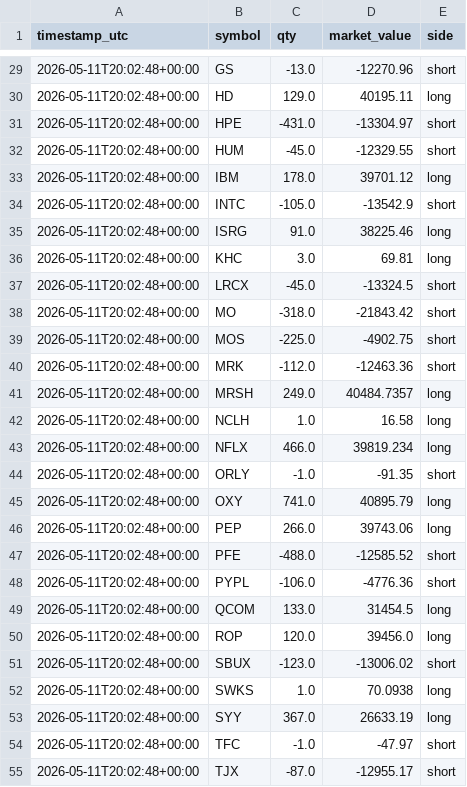
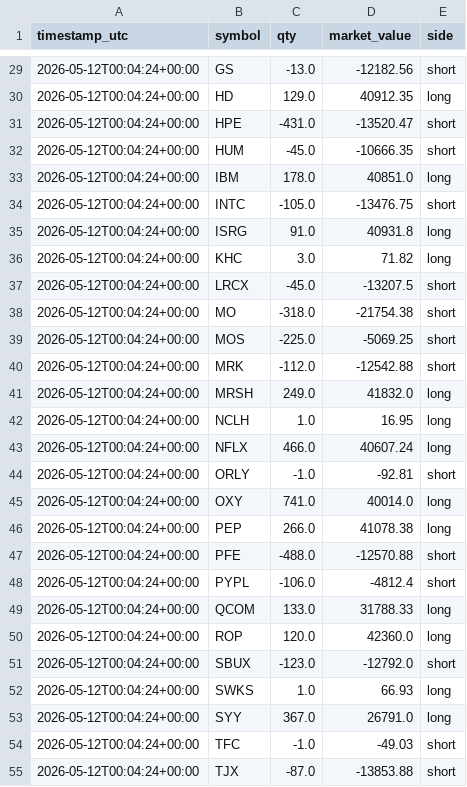
Before and after one commit to FinTechEntrepreneurldz/Model_C_Paper_Trading, a CSV file: logs/positions/latest_positions.csv, drawn as a sheet; only a part is shown, gaps mark what is left out; the diff covers the shown part only.

```diff
--- a/logs/positions/latest_positions.csv
+++ b/logs/positions/latest_positions.csv
@@ -29,27 +29,27 @@ timestamp_utc,symbol,qty,market_value,side
-2026-05-11T20:02:48+00:00,GS,-13.0,-12270.96,short
-2026-05-11T20:02:48+00:00,HD,129.0,40195.11,long
-2026-05-11T20:02:48+00:00,HPE,-431.0,-13304.97,short
-2026-05-11T20:02:48+00:00,HUM,-45.0,-12329.55,short
-2026-05-11T20:02:48+00:00,IBM,178.0,39701.12,long
-2026-05-11T20:02:48+00:00,INTC,-105.0,-13542.9,short
-2026-05-11T20:02:48+00:00,ISRG,91.0,38225.46,long
-2026-05-11T20:02:48+00:00,KHC,3.0,69.81,long
-2026-05-11T20:02:48+00:00,LRCX,-45.0,-13324.5,short
-2026-05-11T20:02:48+00:00,MO,-318.0,-21843.42,short
-2026-05-11T20:02:48+00:00,MOS,-225.0,-4902.75,short
-2026-05-11T20:02:48+00:00,MRK,-112.0,-12463.36,short
-2026-05-11T20:02:48+00:00,MRSH,249.0,40484.7357,long
-2026-05-11T20:02:48+00:00,NCLH,1.0,16.58,long
-2026-05-11T20:02:48+00:00,NFLX,466.0,39819.234,long
-2026-05-11T20:02:48+00:00,ORLY,-1.0,-91.35,short
-2026-05-11T20:02:48+00:00,OXY,741.0,40895.79,long
-2026-05-11T20:02:48+00:00,PEP,266.0,39743.06,long
-2026-05-11T20:02:48+00:00,PFE,-488.0,-12585.52,short
-2026-05-11T20:02:48+00:00,PYPL,-106.0,-4776.36,short
-2026-05-11T20:02:48+00:00,QCOM,133.0,31454.5,long
-2026-05-11T20:02:48+00:00,ROP,120.0,39456.0,long
-2026-05-11T20:02:48+00:00,SBUX,-123.0,-13006.02,short
-2026-05-11T20:02:48+00:00,SWKS,1.0,70.0938,long
-2026-05-11T20:02:48+00:00,SYY,367.0,26633.19,long
-2026-05-11T20:02:48+00:00,TFC,-1.0,-47.97,short
-2026-05-11T20:02:48+00:00,TJX,-87.0,-12955.17,short
+2026-05-12T00:04:24+00:00,GS,-13.0,-12182.56,short
+2026-05-12T00:04:24+00:00,HD,129.0,40912.35,long
+2026-05-12T00:04:24+00:00,HPE,-431.0,-13520.47,short
+2026-05-12T00:04:24+00:00,HUM,-45.0,-10666.35,short
+2026-05-12T00:04:24+00:00,IBM,178.0,40851.0,long
+2026-05-12T00:04:24+00:00,INTC,-105.0,-13476.75,short
+2026-05-12T00:04:24+00:00,ISRG,91.0,40931.8,long
+2026-05-12T00:04:24+00:00,KHC,3.0,71.82,long
+2026-05-12T00:04:24+00:00,LRCX,-45.0,-13207.5,short
+2026-05-12T00:04:24+00:00,MO,-318.0,-21754.38,short
+2026-05-12T00:04:24+00:00,MOS,-225.0,-5069.25,short
+2026-05-12T00:04:24+00:00,MRK,-112.0,-12542.88,short
+2026-05-12T00:04:24+00:00,MRSH,249.0,41832.0,long
+2026-05-12T00:04:24+00:00,NCLH,1.0,16.95,long
+2026-05-12T00:04:24+00:00,NFLX,466.0,40607.24,long
+2026-05-12T00:04:24+00:00,ORLY,-1.0,-92.81,short
+2026-05-12T00:04:24+00:00,OXY,741.0,40014.0,long
+2026-05-12T00:04:24+00:00,PEP,266.0,41078.38,long
+2026-05-12T00:04:24+00:00,PFE,-488.0,-12570.88,short
+2026-05-12T00:04:24+00:00,PYPL,-106.0,-4812.4,short
+2026-05-12T00:04:24+00:00,QCOM,133.0,31788.33,long
+2026-05-12T00:04:24+00:00,ROP,120.0,42360.0,long
+2026-05-12T00:04:24+00:00,SBUX,-123.0,-12792.0,short
+2026-05-12T00:04:24+00:00,SWKS,1.0,66.93,long
+2026-05-12T00:04:24+00:00,SYY,367.0,26791.0,long
+2026-05-12T00:04:24+00:00,TFC,-1.0,-49.03,short
+2026-05-12T00:04:24+00:00,TJX,-87.0,-13853.88,short
```
Also changed, not shown: 63 edited cells elsewhere in this file, logs/decisions/decisions.csv, logs/orders/latest_orders.csv, 5 other files.
